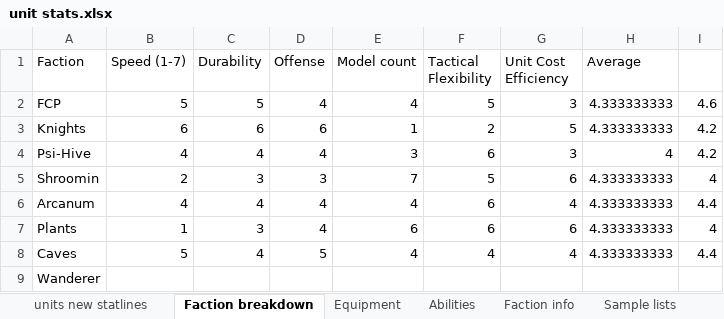
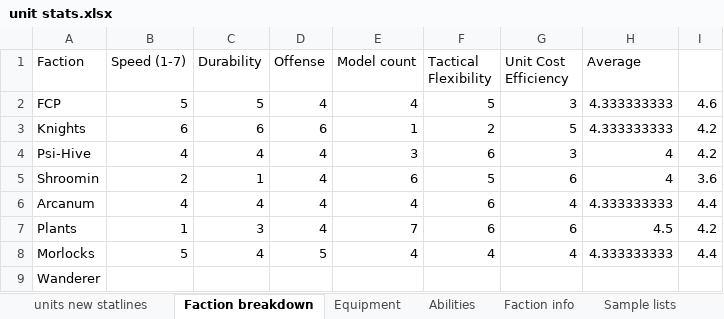
Before and after one commit to NickDMansfield/wargame-tables, an Excel workbook: unit stats.xlsx, sheet Faction breakdown, drawn as a sheet; values as stored, in another font and other column widths than the file's, no borders; charts and pictures not drawn; the diff names each change by its address in the sheet, - before the commit and + after, or states it on an @@ line.

```diff
--- a/unit stats.xlsx (sheet Faction breakdown)
+++ b/unit stats.xlsx (sheet Faction breakdown)
-C5 (Durability): 3
+C5 (Durability): 1
-D5 (Offense): 3
+D5 (Offense): 4
-E5 (Model count): 7
+E5 (Model count): 6
-H5 (Average): 4.333333333
+H5 (Average): 4
-I5: 4
+I5: 3.6
-E7 (Model count): 6
+E7 (Model count): 7
-H7 (Average): 4.333333333
+H7 (Average): 4.5
-I7: 4
+I7: 4.2
-A8 (Faction): Caves
+A8 (Faction): Morlocks
```
Also changed, not shown: sheet Lore, sheet Relationships, other sheet tabs, charts or pictures, 2 other files.
